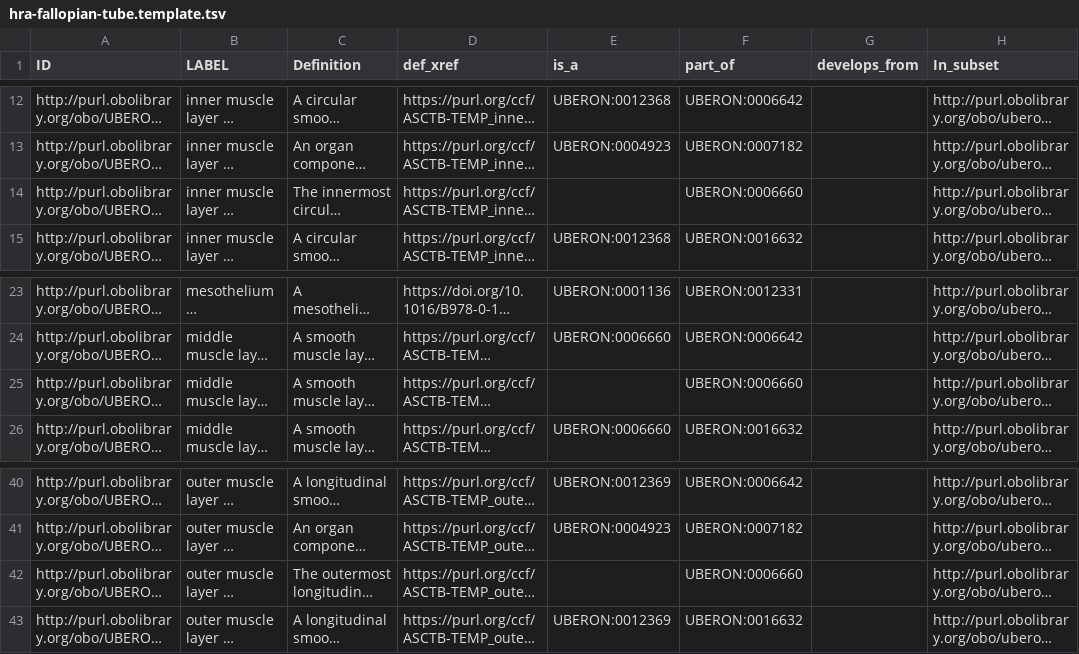
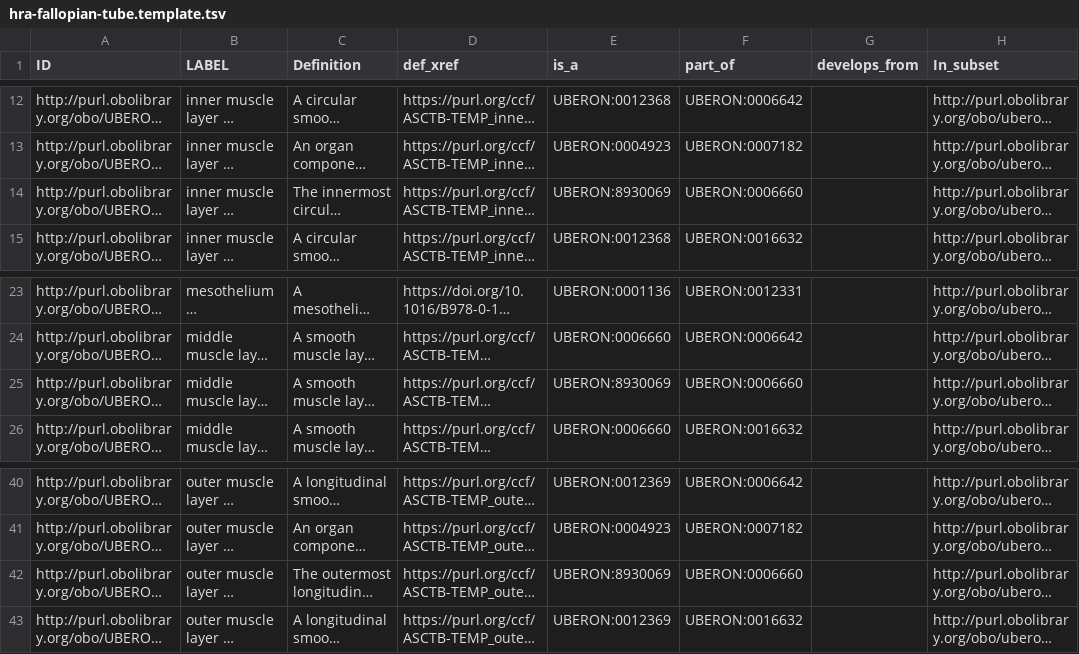
Before and after one commit to obophenotype/uberon, a TSV file: src/templates/hra-fallopian-tube.template.tsv, drawn as a sheet; only a part is shown, gaps mark what is left out; long unchanged cells end in …; the diff names each change by its address in the sheet, - before the commit and + after, or states it on an @@ line.

Commit message:
Set intramural muscle layer parents in fallopian tube template
@dragon-ai-agent

```diff
--- a/src/templates/hra-fallopian-tube.template.tsv
+++ b/src/templates/hra-fallopian-tube.template.tsv
-E14 (is_a): (empty)
+E14 (is_a): UBERON:8930069
-E25 (is_a): (empty)
+E25 (is_a): UBERON:8930069
-E42 (is_a): (empty)
+E42 (is_a): UBERON:8930069
```
